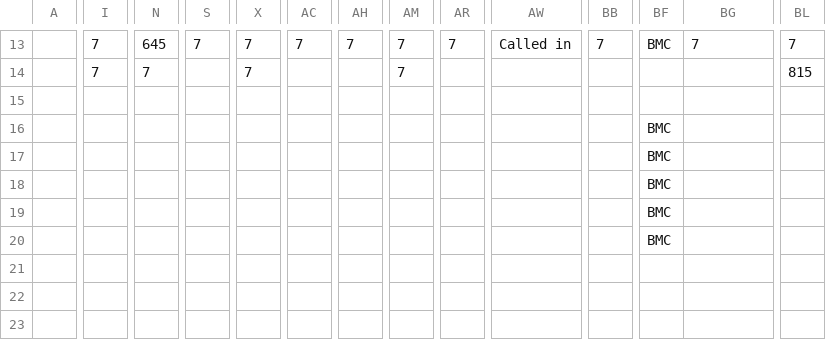
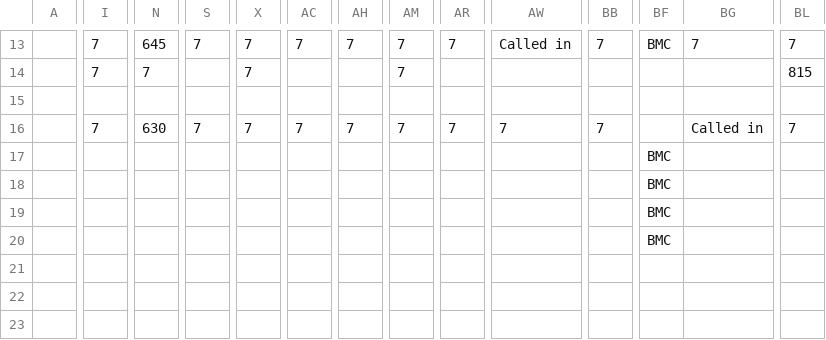
Before and after one commit to lyndon-weber-LLC/headcount-dashboard, a CSV file: data/live/Hayden Timesheet(December 31, 9999).csv, drawn as a sheet; only a part is shown, gaps mark what is left out; the diff covers the shown part only; the diff names each change by its address in the sheet, - before the commit and + after, or states it on an @@ line.

```diff
--- a/data/live/Hayden Timesheet(December 31, 9999).csv
+++ b/data/live/Hayden Timesheet(December 31, 9999).csv
-I16: (empty)
+I16: 7
-N16: (empty)
+N16: 630
-S16: (empty)
+S16: 7
-X16: (empty)
+X16: 7
-AC16: (empty)
+AC16: 7
-AH16: (empty)
+AH16: 7
-AM16: (empty)
+AM16: 7
-AR16: (empty)
+AR16: 7
-AW16: (empty)
+AW16: 7
-BB16: (empty)
+BB16: 7
-BF16: BMC
+BF16: (empty)
-BG16: (empty)
+BG16: Called in
-BL16: (empty)
+BL16: 7
```
Also changed, not shown: 9 edited cells elsewhere in this file, data/live/Sam Brent Timesheet(June 30, 2026).csv, 1 other file.
